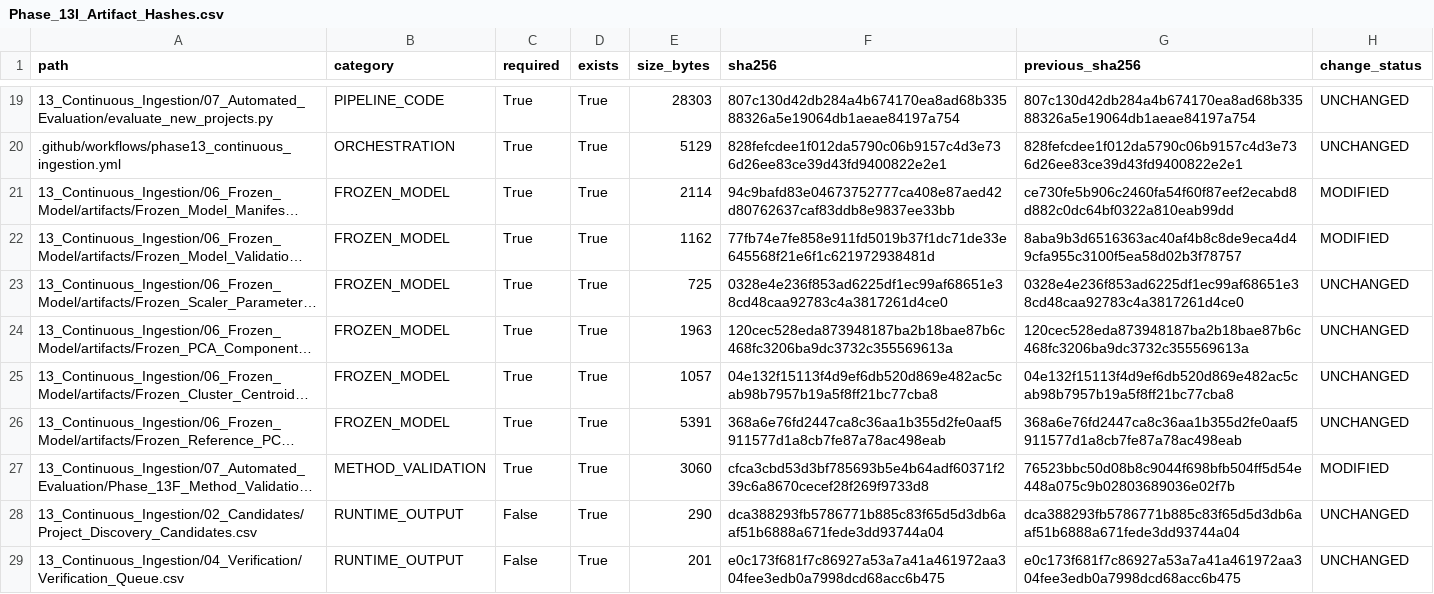
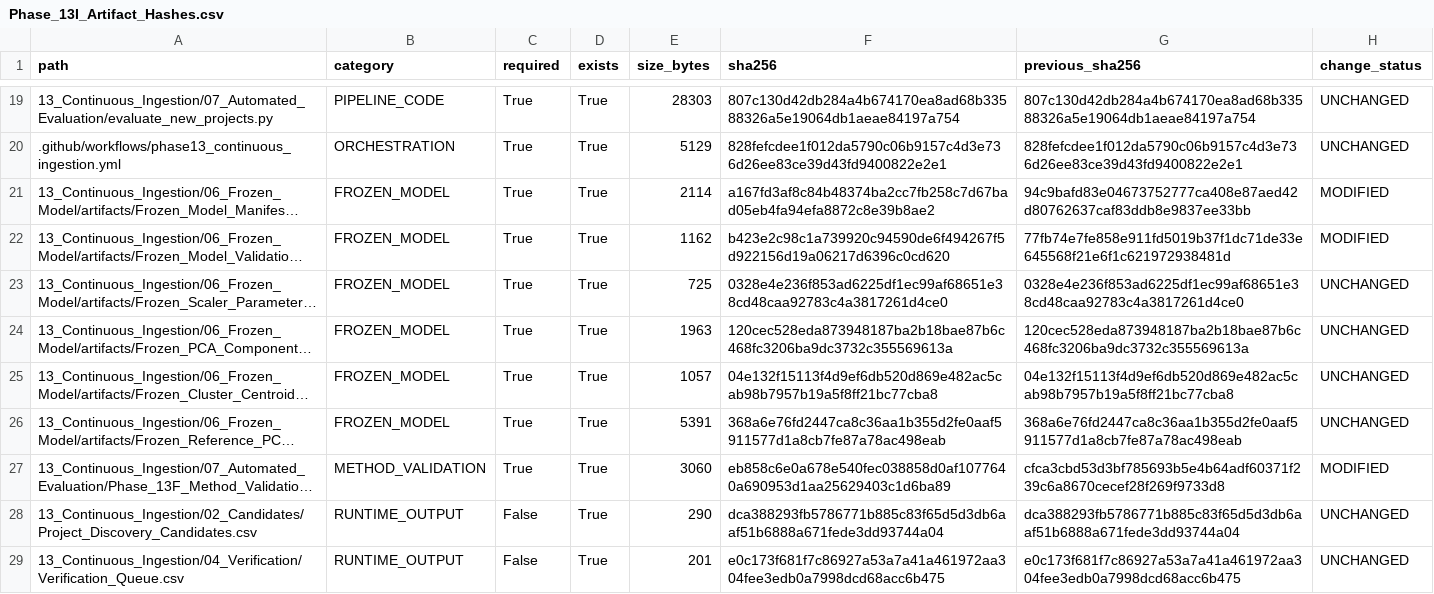
Before and after one commit to Shash-ai/Semiconductor-Credit-Risk-ML, a CSV file: 13_Continuous_Ingestion/08_Governance/Phase_13I_Artifact_Hashes.csv, drawn as a sheet; only a part is shown, gaps mark what is left out; long unchanged cells end in …; the diff names each change by its address in the sheet, - before the commit and + after, or states it on an @@ line.

```diff
--- a/13_Continuous_Ingestion/08_Governance/Phase_13I_Artifact_Hashes.csv
+++ b/13_Continuous_Ingestion/08_Governance/Phase_13I_Artifact_Hashes.csv
-F21 (sha256): 94c9bafd83e04673752777ca408e87aed42d80762637caf83ddb8e9837ee33bb
+F21 (sha256): a167fd3af8c84b48374ba2cc7fb258c7d67bad05eb4fa94efa8872c8e39b8ae2
-G21 (previous_sha256): ce730fe5b906c2460fa54f60f87eef2ecabd8d882c0dc64bf0322a810eab99dd
+G21 (previous_sha256): 94c9bafd83e04673752777ca408e87aed42d80762637caf83ddb8e9837ee33bb
-F22 (sha256): 77fb74e7fe858e911fd5019b37f1dc71de33e645568f21e6f1c621972938481d
+F22 (sha256): b423e2c98c1a739920c94590de6f494267f5d922156d19a06217d6396c0cd620
-G22 (previous_sha256): 8aba9b3d6516363ac40af4b8c8de9eca4d49cfa955c3100f5ea58d02b3f78757
+G22 (previous_sha256): 77fb74e7fe858e911fd5019b37f1dc71de33e645568f21e6f1c621972938481d
-F27 (sha256): cfca3cbd53d3bf785693b5e4b64adf60371f239c6a8670cecef28f269f9733d8
+F27 (sha256): eb858c6e0a678e540fec038858d0af1077640a690953d1aa25629403c1d6ba89
-G27 (previous_sha256): 76523bbc50d08b8c9044f698bfb504ff5d54e448a075c9b02803689036e02f7b
+G27 (previous_sha256): cfca3cbd53d3bf785693b5e4b64adf60371f239c6a8670cecef28f269f9733d8
```
Also changed, not shown: 13_Continuous_Ingestion/08_Governance/Phase_13I_Change_Register.csv, 10 other files.
